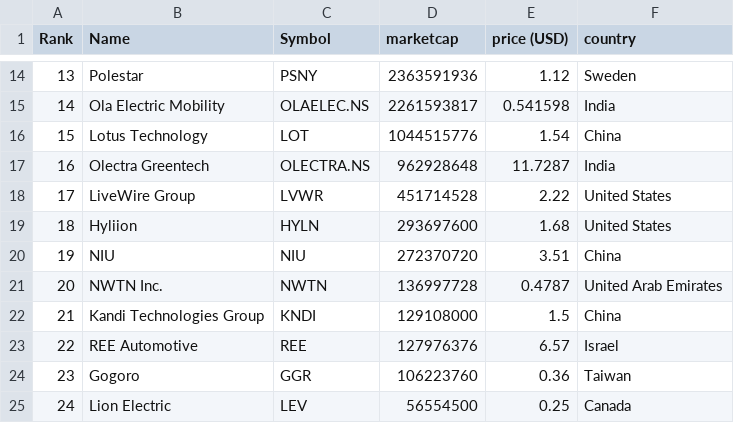
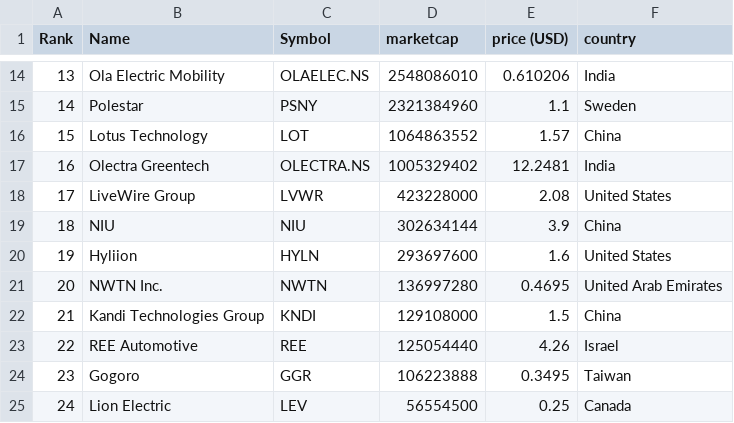
Before and after one commit to sosalemorvan/merida-june-6-2024_artfisica, a CSV file: companies-all.csv, drawn as a sheet; only a part is shown, gaps mark what is left out; the diff covers the shown part only.

```diff
--- a/companies-all.csv
+++ b/companies-all.csv
@@ -14,12 +14,12 @@
-"13","Polestar","PSNY","2363591936","1.12","Sweden"
-"14","Ola Electric Mobility","OLAELEC.NS","2261593817","0.541598","India"
-"15","Lotus Technology","LOT","1044515776","1.54","China"
-"16","Olectra Greentech","OLECTRA.NS","962928648","11.7287","India"
-"17","LiveWire Group","LVWR","451714528","2.22","United States"
-"18","Hyliion","HYLN","293697600","1.68","United States"
-"19","NIU","NIU","272370720","3.51","China"
-"20","NWTN Inc.","NWTN","136997728","0.4787","United Arab Emirates"
+"13","Ola Electric Mobility","OLAELEC.NS","2548086010","0.610206","India"
+"14","Polestar","PSNY","2321384960","1.1","Sweden"
+"15","Lotus Technology","LOT","1064863552","1.57","China"
+"16","Olectra Greentech","OLECTRA.NS","1005329402","12.2481","India"
+"17","LiveWire Group","LVWR","423228000","2.08","United States"
+"18","NIU","NIU","302634144","3.9","China"
+"19","Hyliion","HYLN","293697600","1.6","United States"
+"20","NWTN Inc.","NWTN","136997280","0.4695","United Arab Emirates"
 "21","Kandi Technologies Group","KNDI","129108000","1.5","China"
-"22","REE Automotive","REE","127976376","6.57","Israel"
-"23","Gogoro","GGR","106223760","0.36","Taiwan"
+"22","REE Automotive","REE","125054440","4.26","Israel"
+"23","Gogoro","GGR","106223888","0.3495","Taiwan"
 "24","Lion Electric","LEV","56554500","0.25","Canada"
```
Also changed, not shown: 44 edited cells elsewhere in this file, companies-china.csv.
